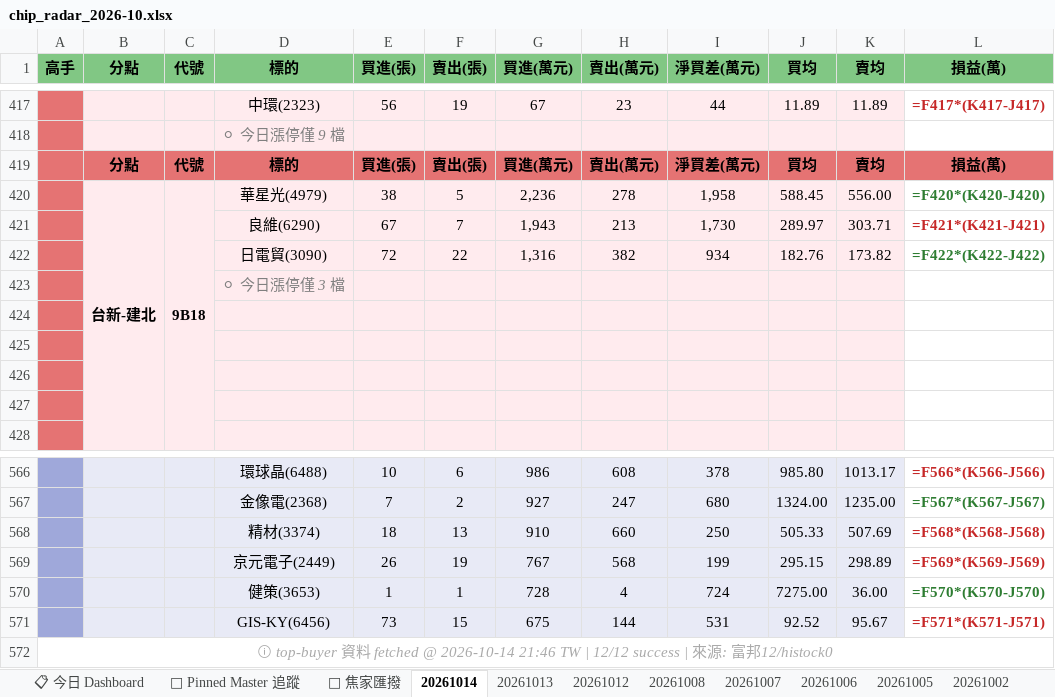
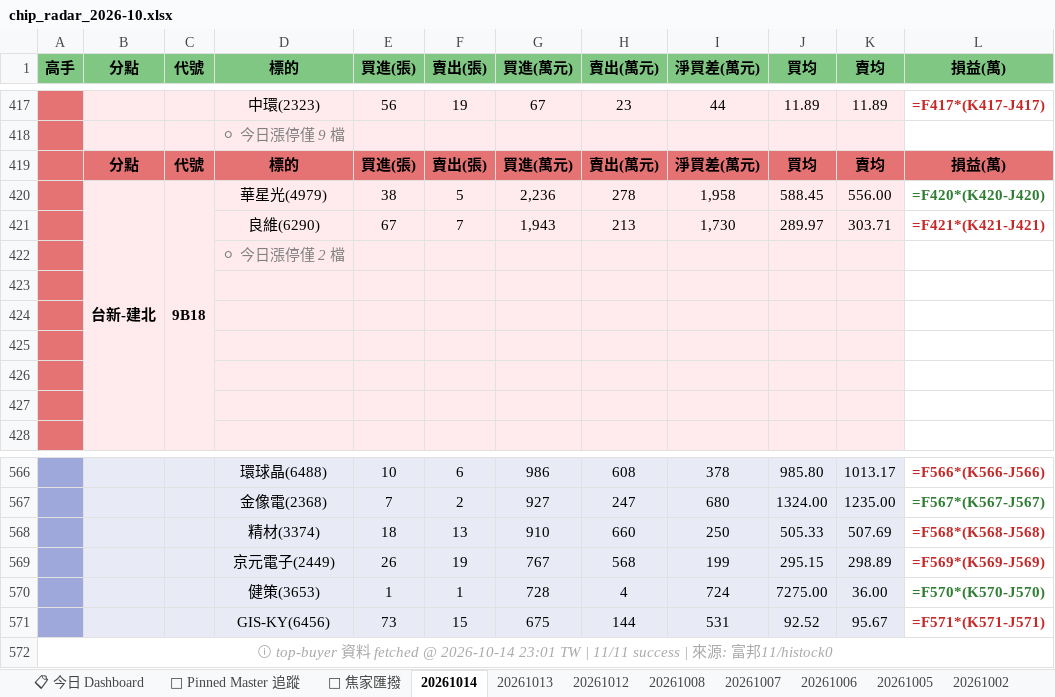
Before and after one commit to DRwillychiu/CHIP_RADAR_TW, an Excel workbook: data/reports/chip_radar_2026-10.xlsx, sheet 20261014, drawn as a sheet; only a part is shown, gaps mark what is left out; values as stored, in another font and other column widths than the file's, no borders; formulas without a stored value are shown as written; removed rows and columns are numbered as before the commit, all else as after; the diff names each change by its address in the sheet, - before the commit and + after, or states it on an @@ line.

```diff
--- a/data/reports/chip_radar_2026-10.xlsx (sheet 20261014)
+++ b/data/reports/chip_radar_2026-10.xlsx (sheet 20261014)
-row 422:  |  |  | 日電貿(3090) | 72 | 22 | 1,316 | 382 | 934 | 182.76 | 173.82 | =F422*(K422-J422)
-D422 (標的): ⚪ 今日漲停僅 3 檔
+D422 (標的): ⚪ 今日漲停僅 2 檔
+row 423: (empty)
-A572 (高手): …@ 2026-10-14 21:46 TW | 12/12 success | 來源: 富邦12/histock0
+A572 (高手): …@ 2026-10-14 23:01 TW | 11/11 success | 來源: 富邦11/histock0
```
Also changed, not shown: sheet 📌 Pinned Master 追蹤, data/reports/latest.xlsx, 27 other files.
